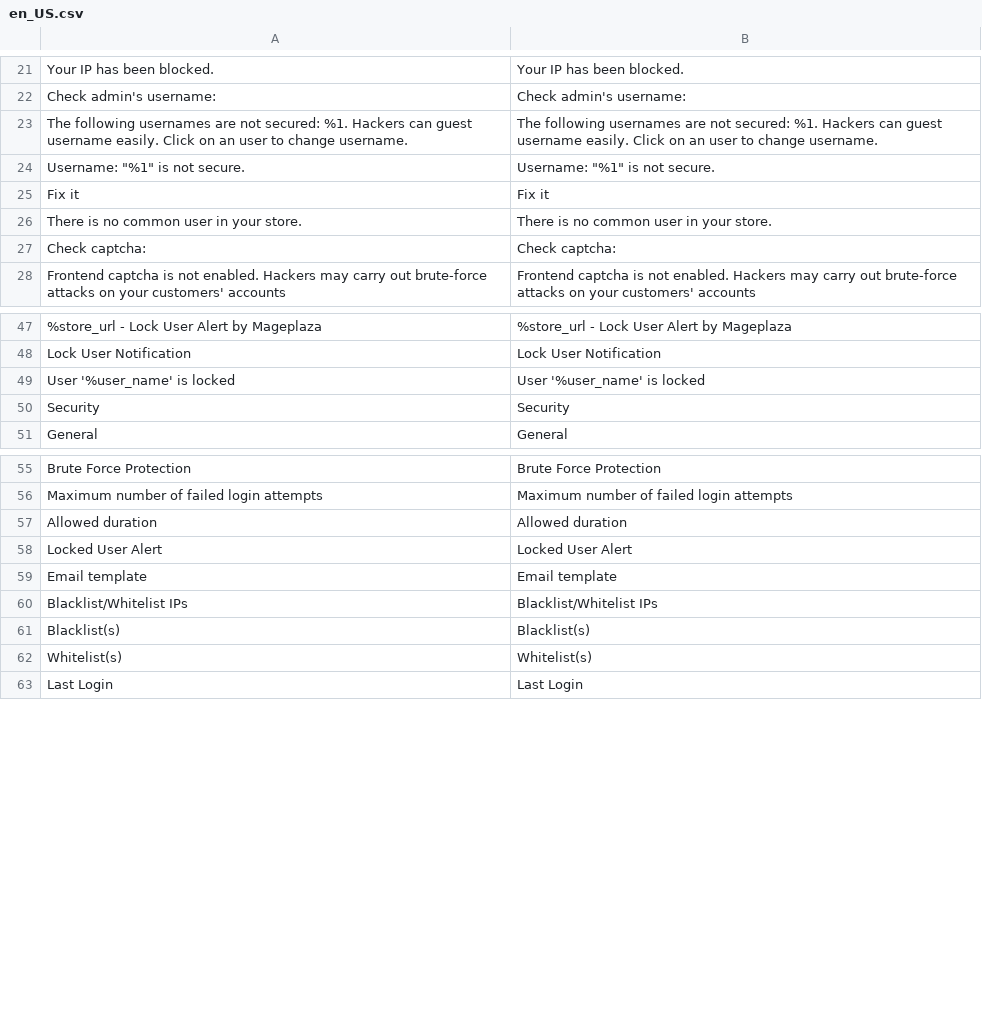
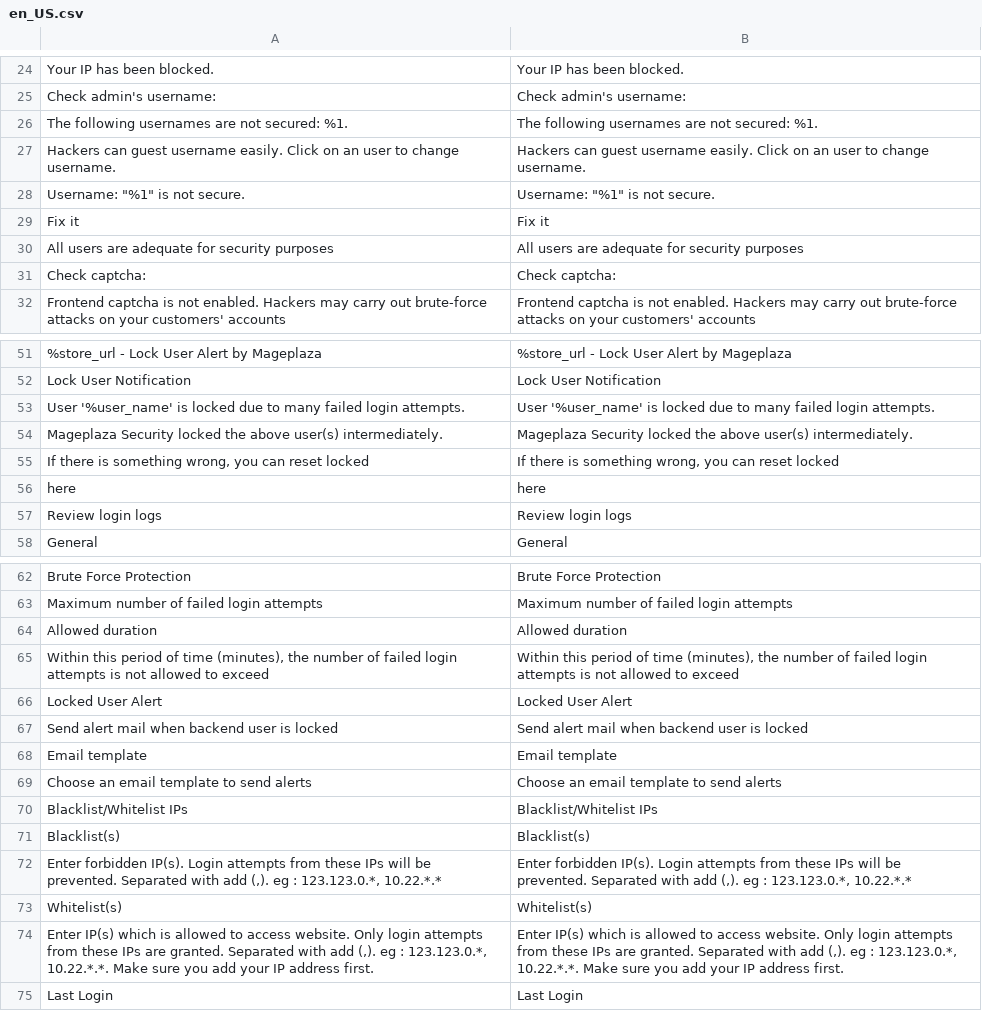
Before and after one commit to mageplaza/magento-2-security, a CSV file: i18n/en_US.csv, drawn as a sheet; only a part is shown, gaps mark what is left out; removed rows and columns are numbered as before the commit, all else as after; the diff covers the shown part only; the diff names each change by its address in the sheet, - before the commit and + after, or states it on an @@ line.

```diff
--- a/i18n/en_US.csv
+++ b/i18n/en_US.csv
+row 26: The following usernames are not secured: %1. | The following usernames are not secured: %1.
-A27: The following usernames are not secured: %1. Hackers can…
+A27: Hackers can…
-B27: The following usernames are not secured: %1. Hackers can…
+B27: Hackers can…
-row 26: There is no common user in your store. | There is no common user in your store.
+row 30: All users are adequate for security purposes | All users are adequate for security purposes
-row 49: User '%user_name' is locked | User '%user_name' is locked
@@ row 50 moved to row 4: Security @@
+row 53: User '%user_name' is locked due to many failed login attempts. | User '%user_name' is locked due to many failed login attempts.
+row 54: Mageplaza Security locked the above user(s) intermediately. | Mageplaza Security locked the above user(s) intermediately.
+row 55: If there is something wrong, you can reset locked | If there is something wrong, you can reset locked
+row 56: here | here
+row 57: Review login logs | Review login logs
+row 65: Within this period of time (minutes), the number of failed login attempts is not allowed to exceed | Within this period of time (minutes), the number of failed login attempts is not allowed to exceed
+row 67: Send alert mail when backend user is locked | Send alert mail when backend user is locked
+row 69: Choose an email template to send alerts | Choose an email template to send alerts
+row 72: Enter forbidden IP(s). Login attempts from these IPs will be prevented. Separated with add (,). eg : 123.123.0.*, 10.22.*.* | Enter forbidden IP(s). Login attempts from these IPs will be prevented. Separated with add (,). eg : 123.123.0.*, 10.22.*.*
+row 74: Enter IP(s) which is allowed to access website. Only login attempts from these IPs are granted. Separated with add (,). eg : 123.123.0.*, 10.22.*.*. Make sure you add your IP address first. | Enter IP(s) which is allowed to access website. Only login attempts from these IPs are granted. Separated with add (,). eg : 123.123.0.*, 10.22.*.*. Make sure you add your IP address first.
```
Also changed, not shown: 2 added rows and 2 edited cells elsewhere in this file, 28 other files.
